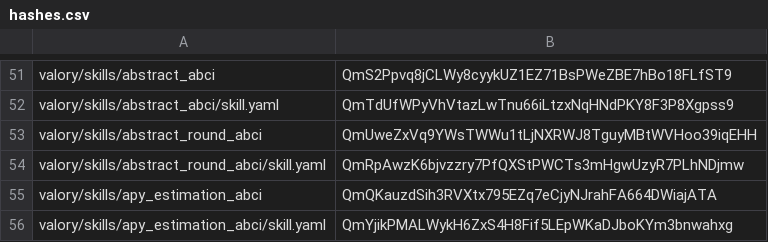
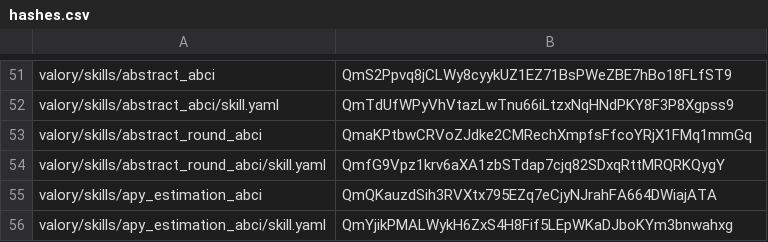
Before and after one commit to w1kke/olas-hello-world, a CSV file: packages/hashes.csv, drawn as a sheet; only a part is shown, gaps mark what is left out.

```diff
--- a/packages/hashes.csv
+++ b/packages/hashes.csv
@@ -52,4 +52,4 @@ valory/skills/abstract_abci,QmS2Ppvq8jCLWy8cyykUZ1EZ71BsPWeZBE7hBo18FLfST9
 valory/skills/abstract_abci/skill.yaml,QmTdUfWPyVhVtazLwTnu66iLtzxNqHNdPKY8F3P8Xgpss9
-valory/skills/abstract_round_abci,QmUweZxVq9YWsTWWu1tLjNXRWJ8TguyMBtWVHoo39iqEHH
-valory/skills/abstract_round_abci/skill.yaml,QmRpAwzK6bjvzzry7PfQXStPWCTs3mHgwUzyR7PLhNDjmw
+valory/skills/abstract_round_abci,QmaKPtbwCRVoZJdke2CMRechXmpfsFfcoYRjX1FMq1mmGq
+valory/skills/abstract_round_abci/skill.yaml,QmfG9Vpz1krv6aXA1zbSTdap7cjq82SDxqRttMRQRKQygY
 valory/skills/apy_estimation_abci,QmQKauzdSih3RVXtx795EZq7eCjyNJrahFA664DWiajATA
```
Also changed, not shown: 2 other files.
